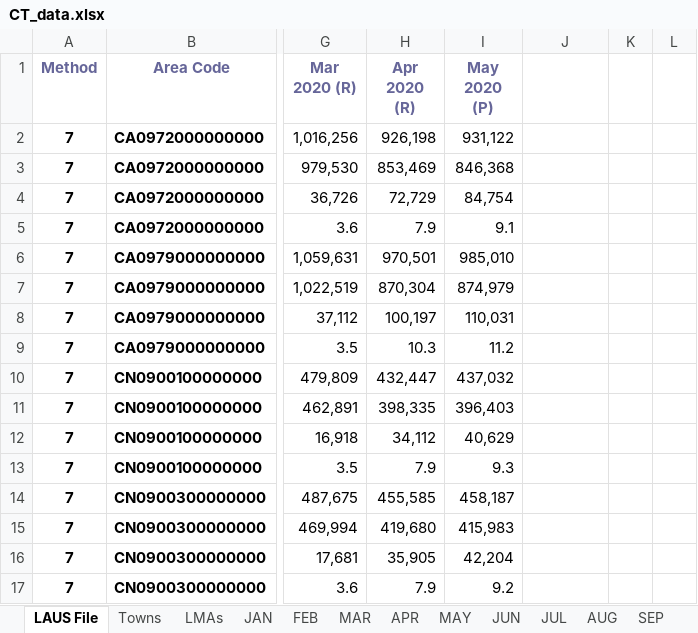
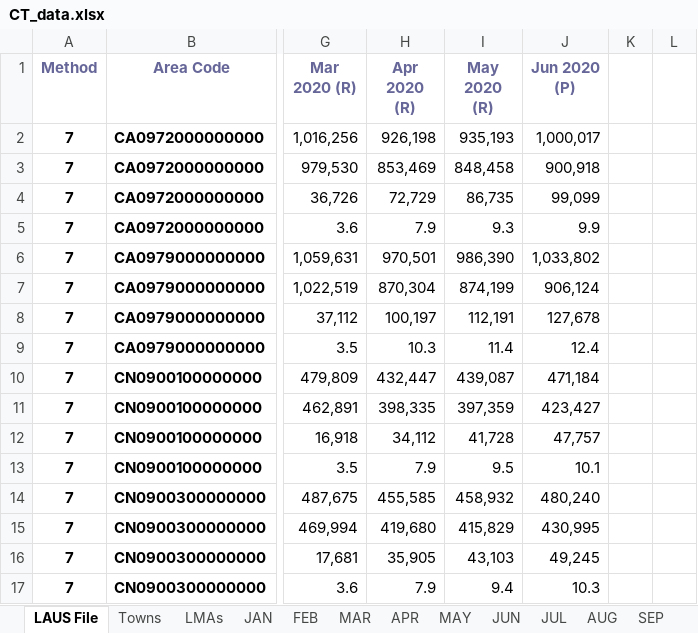
Before and after one commit to andyzwang/coronavirus-unemployment, an Excel workbook: employment_rates/CT/CT_data.xlsx, sheet LAUS File, drawn as a sheet; only a part is shown, gaps mark what is left out; values as stored, in another font and other column widths than the file's, no borders; the diff covers the shown part only; the diff names each change by its address in the sheet, - before the commit and + after, or states it on an @@ line.

```diff
--- a/employment_rates/CT/CT_data.xlsx (sheet LAUS File)
+++ b/employment_rates/CT/CT_data.xlsx (sheet LAUS File)
-I1: May 2020 (P)
+I1: May 2020 (R)
-J1: (empty)
+J1: Jun 2020 (P)
-I2 (May 2020 (R)): 931,122
+I2 (May 2020 (R)): 935,193
-J2 (Jun 2020 (P)): (empty)
+J2 (Jun 2020 (P)): 1,000,017
-I3 (May 2020 (R)): 846,368
+I3 (May 2020 (R)): 848,458
-J3 (Jun 2020 (P)): (empty)
+J3 (Jun 2020 (P)): 900,918
-I4 (May 2020 (R)): 84,754
+I4 (May 2020 (R)): 86,735
-J4 (Jun 2020 (P)): (empty)
+J4 (Jun 2020 (P)): 99,099
-I5 (May 2020 (R)): 9.1
+I5 (May 2020 (R)): 9.3
-J5 (Jun 2020 (P)): (empty)
+J5 (Jun 2020 (P)): 9.9
-I6 (May 2020 (R)): 985,010
+I6 (May 2020 (R)): 986,390
-J6 (Jun 2020 (P)): (empty)
+J6 (Jun 2020 (P)): 1,033,802
-I7 (May 2020 (R)): 874,979
+I7 (May 2020 (R)): 874,199
-J7 (Jun 2020 (P)): (empty)
+J7 (Jun 2020 (P)): 906,124
-I8 (May 2020 (R)): 110,031
+I8 (May 2020 (R)): 112,191
-J8 (Jun 2020 (P)): (empty)
+J8 (Jun 2020 (P)): 127,678
-I9 (May 2020 (R)): 11.2
+I9 (May 2020 (R)): 11.4
-J9 (Jun 2020 (P)): (empty)
+J9 (Jun 2020 (P)): 12.4
-I10 (May 2020 (R)): 437,032
+I10 (May 2020 (R)): 439,087
-J10 (Jun 2020 (P)): (empty)
+J10 (Jun 2020 (P)): 471,184
-I11 (May 2020 (R)): 396,403
+I11 (May 2020 (R)): 397,359
-J11 (Jun 2020 (P)): (empty)
+J11 (Jun 2020 (P)): 423,427
-I12 (May 2020 (R)): 40,629
+I12 (May 2020 (R)): 41,728
-J12 (Jun 2020 (P)): (empty)
+J12 (Jun 2020 (P)): 47,757
-I13 (May 2020 (R)): 9.3
+I13 (May 2020 (R)): 9.5
-J13 (Jun 2020 (P)): (empty)
+J13 (Jun 2020 (P)): 10.1
-I14 (May 2020 (R)): 458,187
+I14 (May 2020 (R)): 458,932
-J14 (Jun 2020 (P)): (empty)
+J14 (Jun 2020 (P)): 480,240
-I15 (May 2020 (R)): 415,983
+I15 (May 2020 (R)): 415,829
-J15 (Jun 2020 (P)): (empty)
+J15 (Jun 2020 (P)): 430,995
-I16 (May 2020 (R)): 42,204
+I16 (May 2020 (R)): 43,103
-J16 (Jun 2020 (P)): (empty)
+J16 (Jun 2020 (P)): 49,245
-I17 (May 2020 (R)): 9.2
+I17 (May 2020 (R)): 9.4
-J17 (Jun 2020 (P)): (empty)
+J17 (Jun 2020 (P)): 10.3
```
Also changed, not shown: 1781 edited cells elsewhere in this sheet, sheet JUN, sheet MAY, sheet Towns, sheet Hartford LMA, sheet Bridgeport LMA, sheet New Haven LMA, 12 more sheets, employment_rates/FL/FL_LAUS_data.xlsx, employment_rates/FL/FL_cities_data.xlsx, 20 other files.
